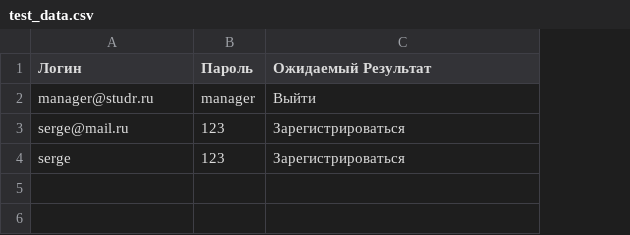
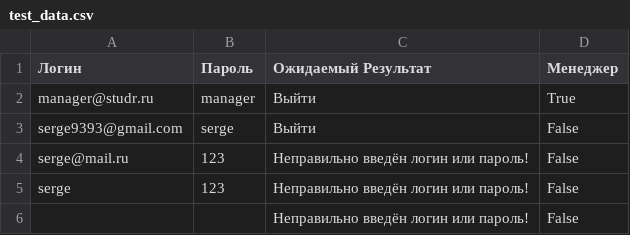
Before and after one commit to sergey-zakharov/Studier_Testing, a CSV file: test_data.csv, drawn as a sheet; addresses are those after the commit; the diff names each change by its address in the sheet, - before the commit and + after, or states it on an @@ line.

```diff
--- a/test_data.csv
+++ b/test_data.csv
+column D (Менеджер), row 2: True; rows 4-5: False | False
+row 3: serge9393@gmail.com | serge | Выйти | False
-C4:C5 (Ожидаемый Результат): Зарегистрироваться
+C4:C5 (Ожидаемый Результат): Неправильно введён логин или пароль!
+row 6:  |  | Неправильно введён логин или пароль! | False
```
Also changed, not shown: 4 other files.
